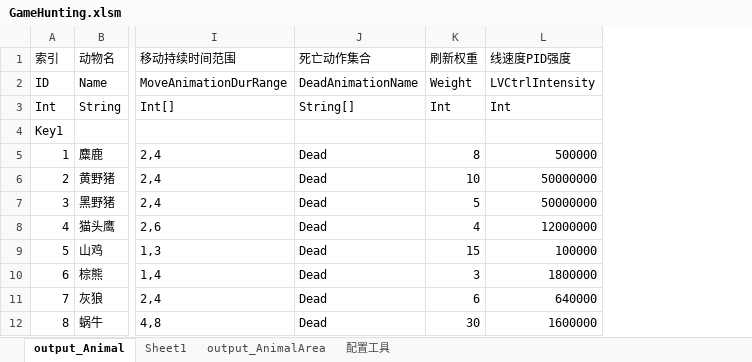
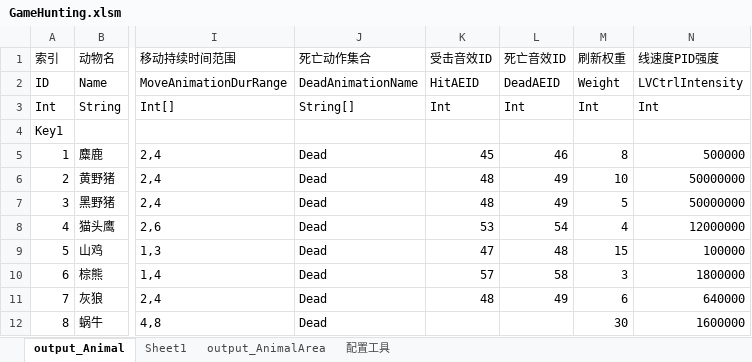
Before and after one commit to lilith-avatar/social-island, an Excel workbook: Design/GameHunting.xlsm, sheet output_Animal, drawn as a sheet; only a part is shown, gaps mark what is left out; values as stored, in another font and other column widths than the file's, no borders; the diff names each change by its address in the sheet, - before the commit and + after, or states it on an @@ line.

```diff
--- a/Design/GameHunting.xlsm (sheet output_Animal)
+++ b/Design/GameHunting.xlsm (sheet output_Animal)
+column K (受击音效ID), rows 2-11: HitAEID | Int |  | 45 | 48 | 48 | 53 | 47 | 57 | 48
+column L (死亡音效ID), rows 2-11: DeadAEID | Int |  | 46 | 49 | 49 | 54 | 48 | 58 | 49
```
Also changed, not shown: formulas that keep their value, charts or pictures, 20 other files.
